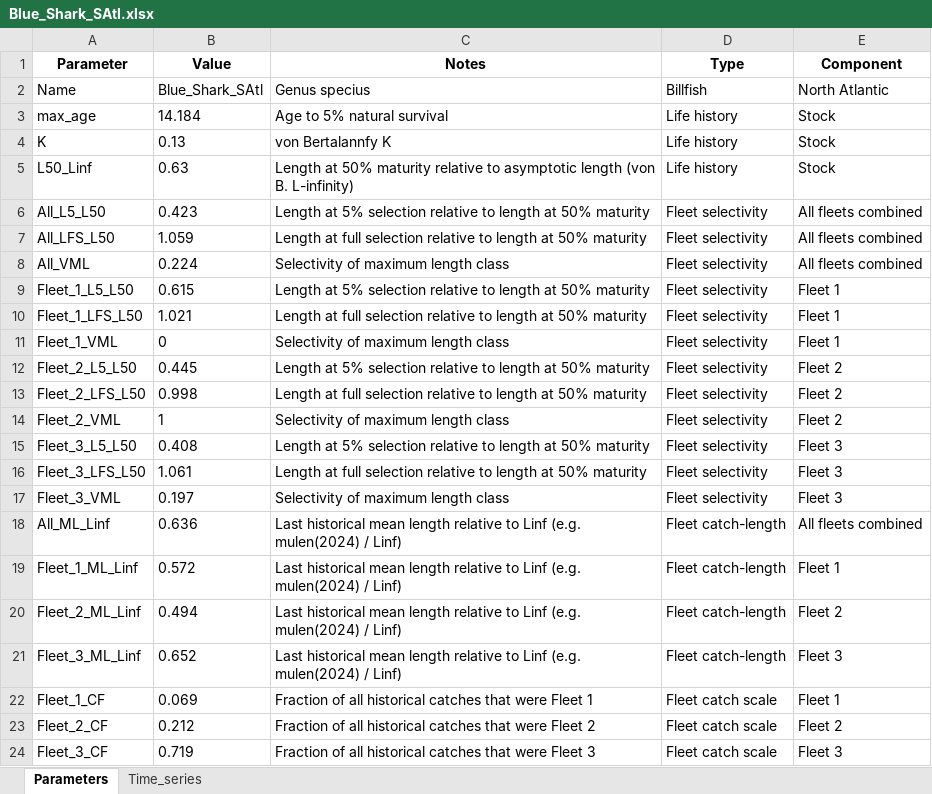
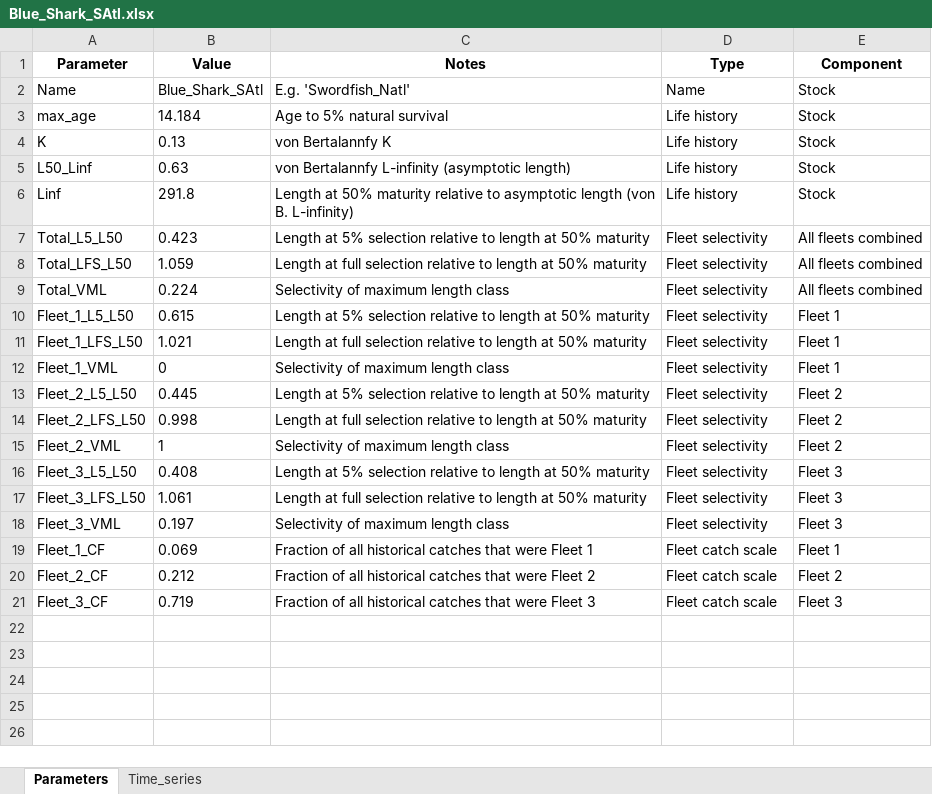
Before and after one commit to Blue-Matter/EcoTest_Train, an Excel workbook: Indicator_4/Real_data/Blue_Shark_SAtl.xlsx, sheet Parameters, drawn as a sheet; values as stored, in another font and other column widths than the file's, no borders; removed rows and columns are numbered as before the commit, all else as after; the diff names each change by its address in the sheet, - before the commit and + after, or states it on an @@ line.

```diff
--- a/Indicator_4/Real_data/Blue_Shark_SAtl.xlsx (sheet Parameters)
+++ b/Indicator_4/Real_data/Blue_Shark_SAtl.xlsx (sheet Parameters)
-C2 (Notes): Genus specius
+C2 (Notes): E.g. 'Swordfish_Natl'
-D2 (Type): Billfish
+D2 (Type): Name
-E2 (Component): North Atlantic
+E2 (Component): Stock
-C5 (Notes): Length at 50% maturity relative to asymptotic length (von B. L-infinity)
+C5 (Notes): von Bertalannfy L-infinity (asymptotic length)
+row 6: Linf | 291.8 | Length at 50% maturity relative to asymptotic length (von B. L-infinity) | Life history | Stock
-A7 (Parameter): All_L5_L50
+A7 (Parameter): Total_L5_L50
-A8 (Parameter): All_LFS_L50
+A8 (Parameter): Total_LFS_L50
-A9 (Parameter): All_VML
+A9 (Parameter): Total_VML
-row 18: All_ML_Linf | 0.636 | Last historical mean length relative to Linf (e.g. mulen(2024) / Linf) | Fleet catch-length | All fleets combined
-row 19: Fleet_1_ML_Linf | 0.572 | Last historical mean length relative to Linf (e.g. mulen(2024) / Linf) | Fleet catch-length | Fleet 1
-row 20: Fleet_2_ML_Linf | 0.494 | Last historical mean length relative to Linf (e.g. mulen(2024) / Linf) | Fleet catch-length | Fleet 2
-row 21: Fleet_3_ML_Linf | 0.652 | Last historical mean length relative to Linf (e.g. mulen(2024) / Linf) | Fleet catch-length | Fleet 3
```
Also changed, not shown: Indicator_4/Real_data/Albacore_SAtl.xlsx, Indicator_4/Real_data/Bigeye_Tuna_Atl.xlsx, 10 other files.
